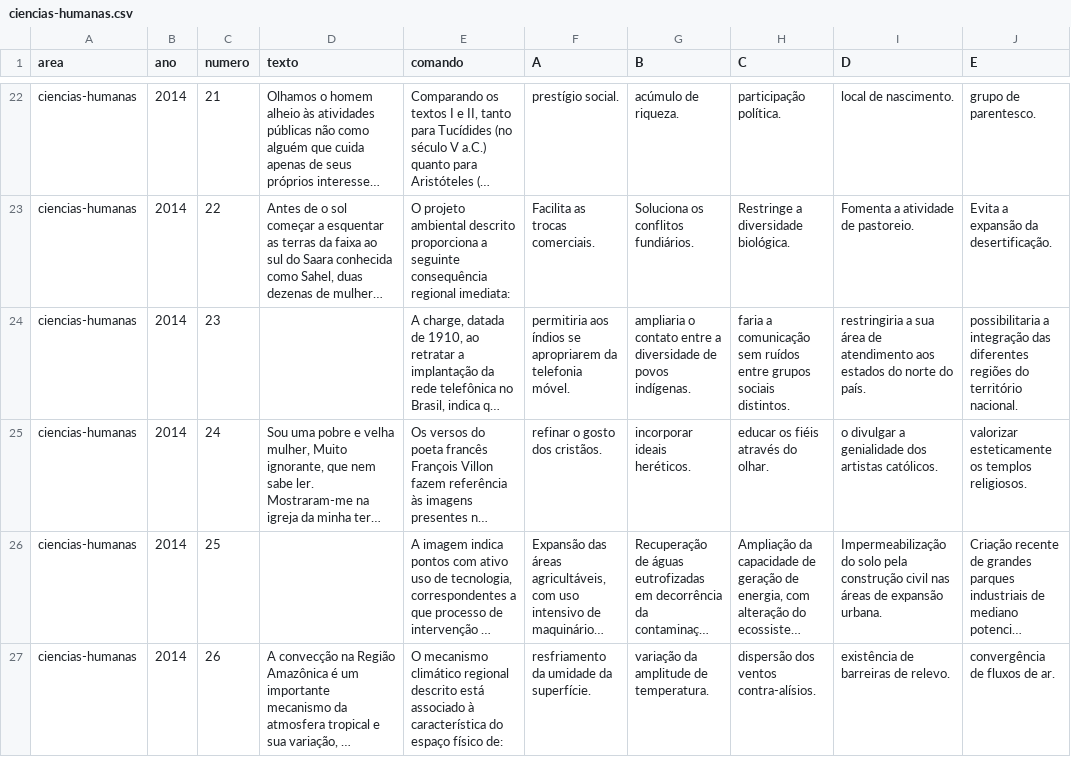
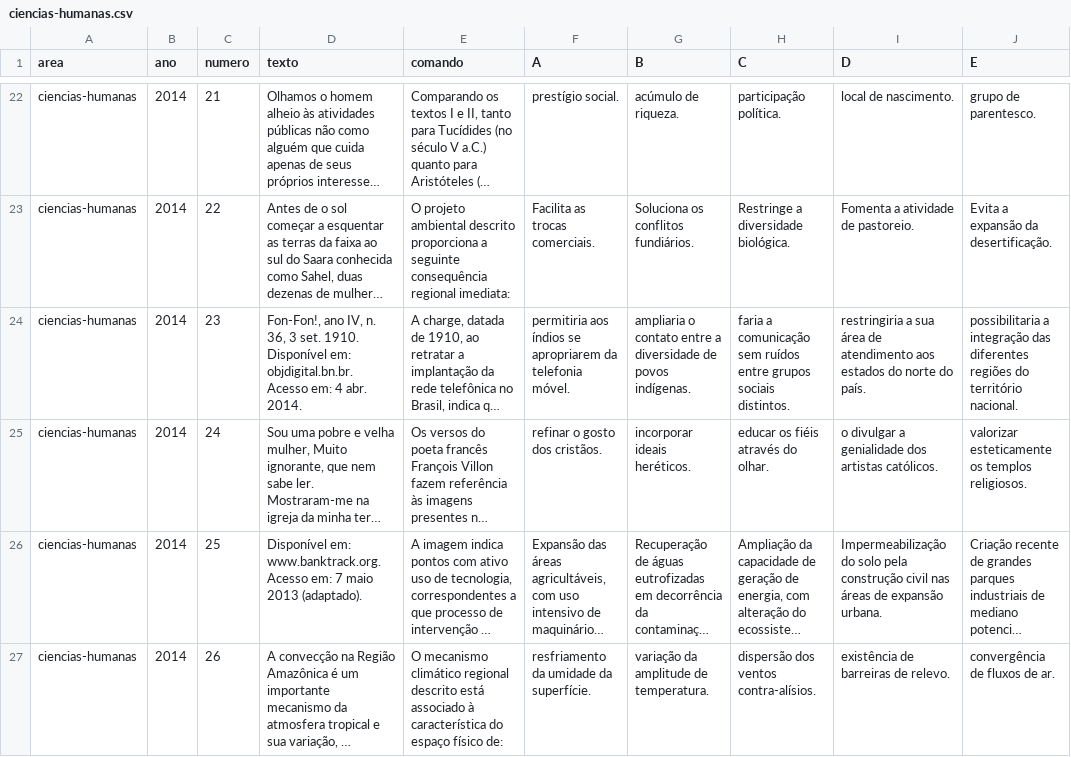
Before and after one commit to mcalefe/extract-enem-data, a CSV file: enem-data/enem-2014/ciencias-humanas.csv, drawn as a sheet; only a part is shown, gaps mark what is left out; long unchanged cells end in …; the diff covers the shown part only; the diff names each change by its address in the sheet, - before the commit and + after, or states it on an @@ line.

```diff
--- a/enem-data/enem-2014/ciencias-humanas.csv
+++ b/enem-data/enem-2014/ciencias-humanas.csv
-D24 (texto): (empty)
+D24 (texto): Fon-Fon!, ano IV, n. 36, 3 set. 1910. Disponível em: objdigital.bn.br. Acesso em: 4 abr. 2014.
-D26 (texto): (empty)
+D26 (texto): Disponível em: www.banktrack.org. Acesso em: 7 maio 2013 (adaptado).
```
Also changed, not shown: 5 removed rows and 5 edited cells elsewhere in this file.
